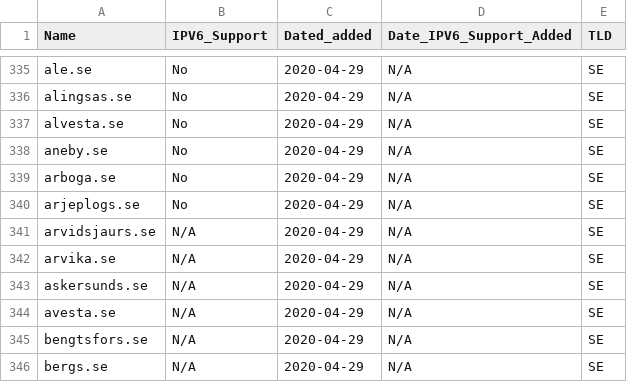
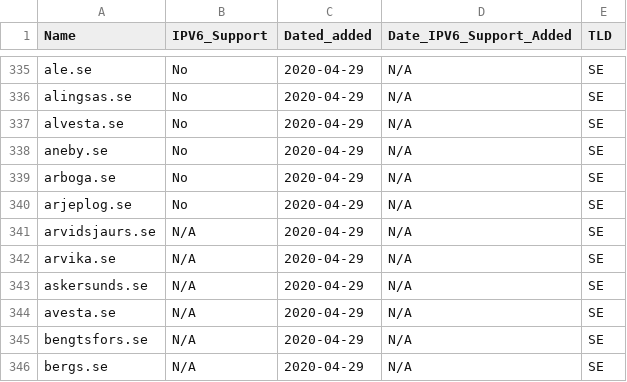
Before and after one commit to KarabroAB/ipv6supportlist, a CSV file: websites.csv, drawn as a sheet; only a part is shown, gaps mark what is left out.

Commit message:
Update websites.csv

```diff
--- a/websites.csv
+++ b/websites.csv
@@ -339,3 +339,3 @@ aneby.se,No,2020-04-29,N/A,SE
 arboga.se,No,2020-04-29,N/A,SE
-arjeplogs.se,No,2020-04-29,N/A,SE
+arjeplog.se,No,2020-04-29,N/A,SE
 arvidsjaurs.se,N/A,2020-04-29,N/A,SE
```
